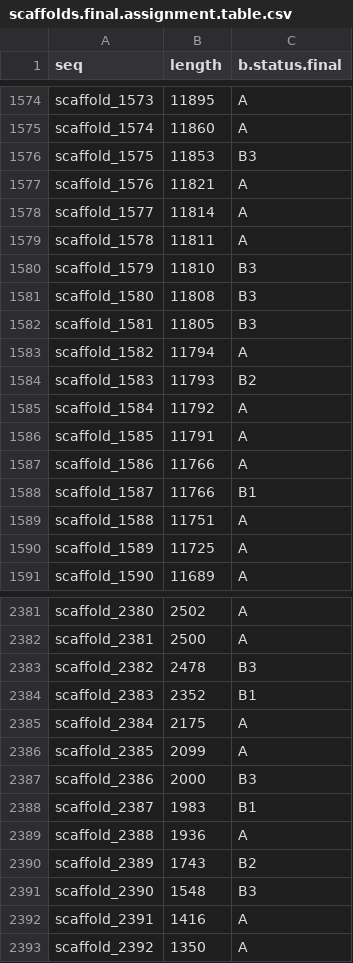
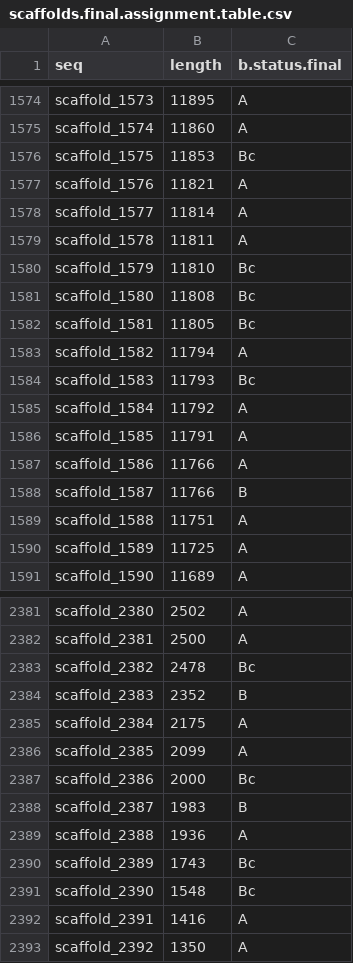
Before and after one commit to RossLab/B_viburni, a CSV file: output/scaffolds.final.assignment.table.csv, drawn as a sheet; only a part is shown, gaps mark what is left out; the diff covers the shown part only.

```diff
--- a/output/scaffolds.final.assignment.table.csv
+++ b/output/scaffolds.final.assignment.table.csv
@@ -1575,3 +1575,3 @@ scaffold_1573;11895;A
 scaffold_1574;11860;A
-scaffold_1575;11853;B3
+scaffold_1575;11853;Bc
 scaffold_1576;11821;A
@@ -1579,7 +1579,7 @@ scaffold_1577;11814;A
 scaffold_1578;11811;A
-scaffold_1579;11810;B3
-scaffold_1580;11808;B3
-scaffold_1581;11805;B3
+scaffold_1579;11810;Bc
+scaffold_1580;11808;Bc
+scaffold_1581;11805;Bc
 scaffold_1582;11794;A
-scaffold_1583;11793;B2
+scaffold_1583;11793;Bc
 scaffold_1584;11792;A
@@ -1587,3 +1587,3 @@ scaffold_1585;11791;A
 scaffold_1586;11766;A
-scaffold_1587;11766;B1
+scaffold_1587;11766;B
 scaffold_1588;11751;A
@@ -2382,11 +2382,11 @@ scaffold_2380;2502;A
 scaffold_2381;2500;A
-scaffold_2382;2478;B3
-scaffold_2383;2352;B1
+scaffold_2382;2478;Bc
+scaffold_2383;2352;B
 scaffold_2384;2175;A
 scaffold_2385;2099;A
-scaffold_2386;2000;B3
-scaffold_2387;1983;B1
+scaffold_2386;2000;Bc
+scaffold_2387;1983;B
 scaffold_2388;1936;A
-scaffold_2389;1743;B2
-scaffold_2390;1548;B3
+scaffold_2389;1743;Bc
+scaffold_2390;1548;Bc
 scaffold_2391;1416;A
```
Also changed, not shown: 176 edited cells elsewhere in this file, output/scaffolds.final.assignment.tsv, 2 other files.
